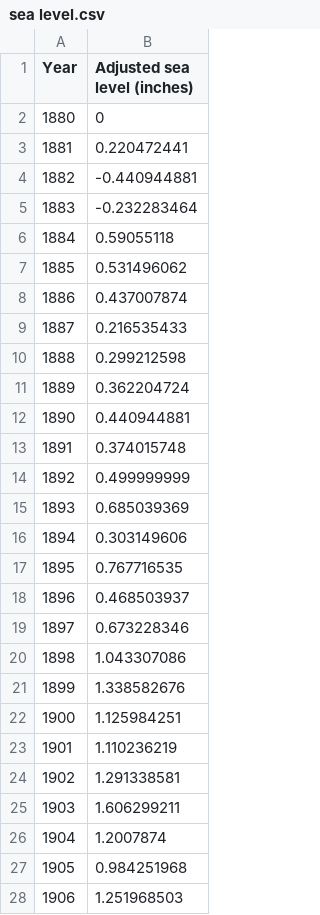
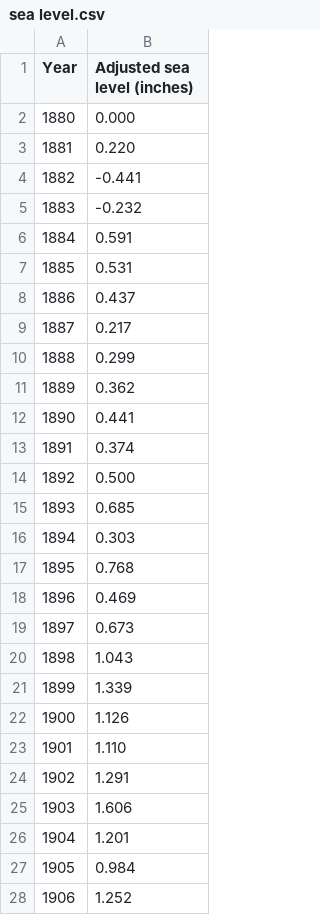
Before and after one commit to cccovo/3179_testrepo, a CSV file: sea level.csv, drawn as a sheet; only a part is shown; the diff covers the shown part only.

Commit message:
Add files via upload

```diff
--- a/sea level.csv
+++ b/sea level.csv
@@ -1,28 +1,28 @@
 Year,Adjusted sea level (inches)
-1880,0
-1881,0.220472441
-1882,-0.440944881
-1883,-0.232283464
-1884,0.59055118
-1885,0.531496062
-1886,0.437007874
-1887,0.216535433
-1888,0.299212598
-1889,0.362204724
-1890,0.440944881
-1891,0.374015748
-1892,0.499999999
-1893,0.685039369
-1894,0.303149606
-1895,0.767716535
-1896,0.468503937
-1897,0.673228346
-1898,1.043307086
-1899,1.338582676
-1900,1.125984251
-1901,1.110236219
-1902,1.291338581
-1903,1.606299211
-1904,1.2007874
-1905,0.984251968
-1906,1.251968503
+1880,0.000
+1881,0.220
+1882,-0.441
+1883,-0.232
+1884,0.591
+1885,0.531
+1886,0.437
+1887,0.217
+1888,0.299
+1889,0.362
+1890,0.441
+1891,0.374
+1892,0.500
+1893,0.685
+1894,0.303
+1895,0.768
+1896,0.469
+1897,0.673
+1898,1.043
+1899,1.339
+1900,1.126
+1901,1.110
+1902,1.291
+1903,1.606
+1904,1.201
+1905,0.984
+1906,1.252
```
Also changed, not shown: 113 edited cells elsewhere in this file.
